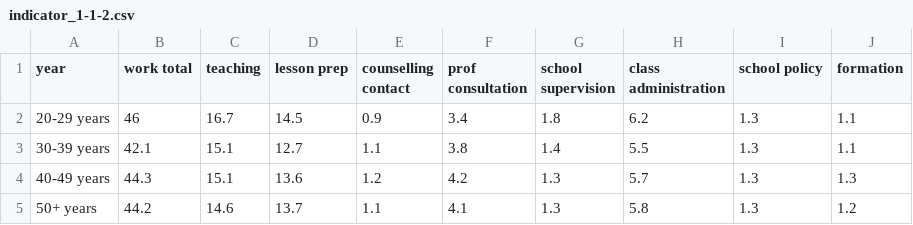
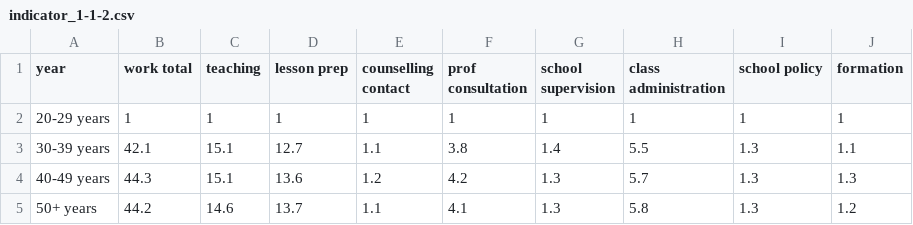
Before and after one commit to PaulinaM1/hack, a CSV file: _data/globalne/indicator_1-1-2.csv, drawn as a sheet.

Commit message:
Update indicator_1-1-2.csv

```diff
--- a/_data/globalne/indicator_1-1-2.csv
+++ b/_data/globalne/indicator_1-1-2.csv
@@ -1,3 +1,3 @@
 year,work total,teaching,lesson prep,counselling contact,prof consultation,school supervision,class administration,school policy,formation
-20-29 years,46,16.7,14.5,0.9,3.4,1.8,6.2,1.3,1.1
+20-29 years,1,1,1,1,1,1,1,1,1
 30-39 years,42.1,15.1,12.7,1.1,3.8,1.4,5.5,1.3,1.1
```
